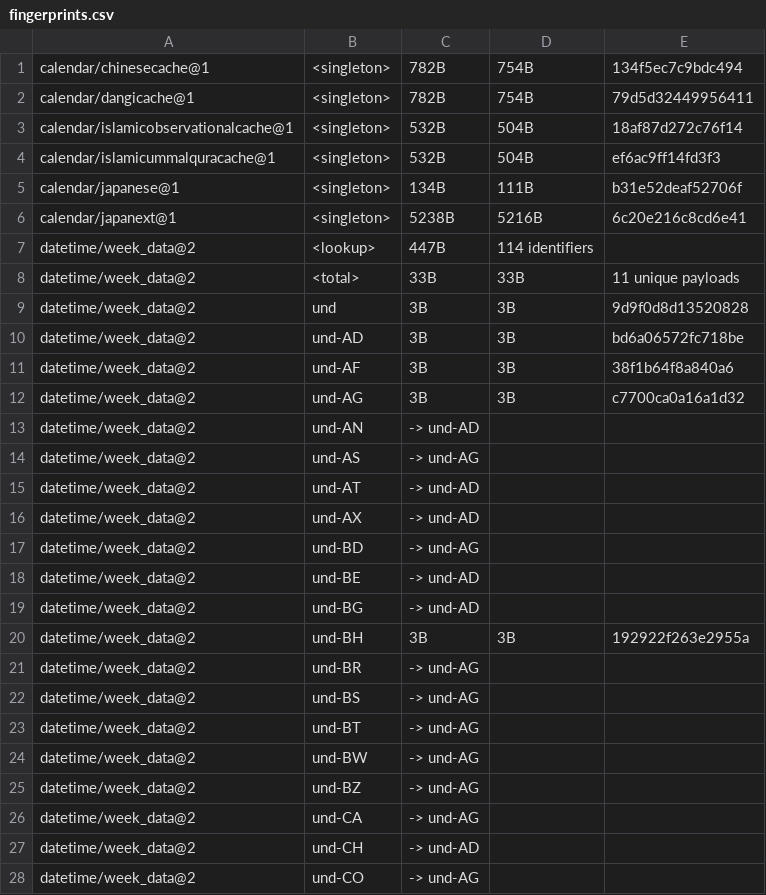
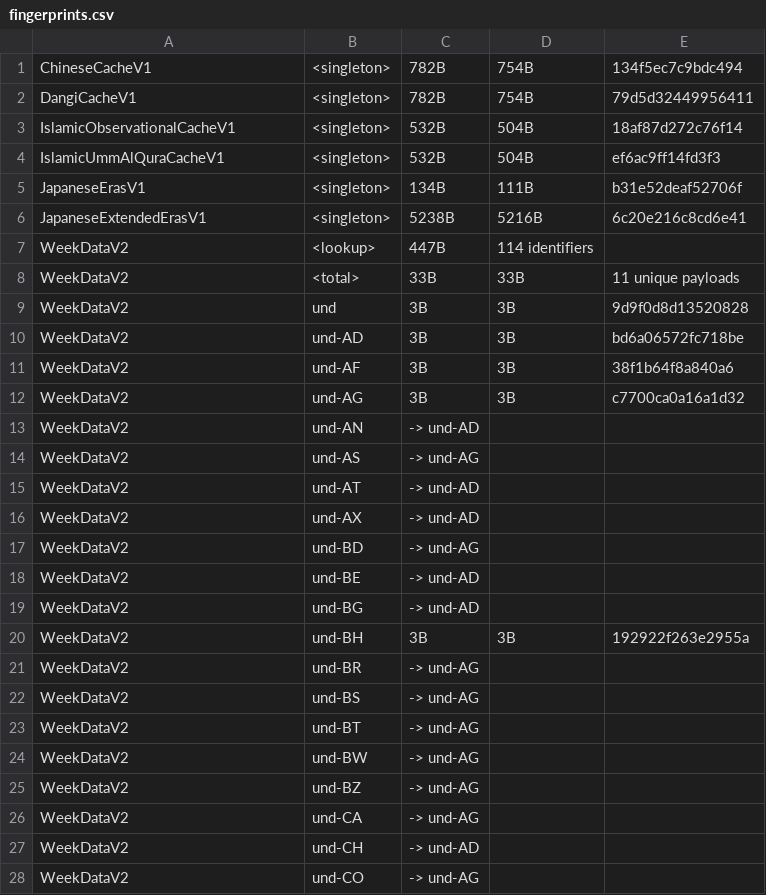
Before and after one commit to unicode-org/icu4x, a CSV file: provider/data/calendar/fingerprints.csv, drawn as a sheet; only a part is shown; the diff covers the shown part only.

```diff
--- a/provider/data/calendar/fingerprints.csv
+++ b/provider/data/calendar/fingerprints.csv
@@ -1,28 +1,28 @@
-calendar/chinesecache@1, <singleton>, 782B, 754B, 134f5ec7c9bdc494
-calendar/dangicache@1, <singleton>, 782B, 754B, 79d5d32449956411
-calendar/islamicobservationalcache@1, <singleton>, 532B, 504B, 18af87d272c76f14
-calendar/islamicummalquracache@1, <singleton>, 532B, 504B, ef6ac9ff14fd3f3
-calendar/japanese@1, <singleton>, 134B, 111B, b31e52deaf52706f
-calendar/japanext@1, <singleton>, 5238B, 5216B, 6c20e216c8cd6e41
-datetime/week_data@2, <lookup>, 447B, 114 identifiers
-datetime/week_data@2, <total>, 33B, 33B, 11 unique payloads
-datetime/week_data@2, und, 3B, 3B, 9d9f0d8d13520828
-datetime/week_data@2, und-AD, 3B, 3B, bd6a06572fc718be
-datetime/week_data@2, und-AF, 3B, 3B, 38f1b64f8a840a6
-datetime/week_data@2, und-AG, 3B, 3B, c7700ca0a16a1d32
-datetime/week_data@2, und-AN, -> und-AD
-datetime/week_data@2, und-AS, -> und-AG
-datetime/week_data@2, und-AT, -> und-AD
-datetime/week_data@2, und-AX, -> und-AD
-datetime/week_data@2, und-BD, -> und-AG
-datetime/week_data@2, und-BE, -> und-AD
-datetime/week_data@2, und-BG, -> und-AD
-datetime/week_data@2, und-BH, 3B, 3B, 192922f263e2955a
-datetime/week_data@2, und-BR, -> und-AG
-datetime/week_data@2, und-BS, -> und-AG
-datetime/week_data@2, und-BT, -> und-AG
-datetime/week_data@2, und-BW, -> und-AG
-datetime/week_data@2, und-BZ, -> und-AG
-datetime/week_data@2, und-CA, -> und-AG
-datetime/week_data@2, und-CH, -> und-AD
-datetime/week_data@2, und-CO, -> und-AG
+ChineseCacheV1, <singleton>, 782B, 754B, 134f5ec7c9bdc494
+DangiCacheV1, <singleton>, 782B, 754B, 79d5d32449956411
+IslamicObservationalCacheV1, <singleton>, 532B, 504B, 18af87d272c76f14
+IslamicUmmAlQuraCacheV1, <singleton>, 532B, 504B, ef6ac9ff14fd3f3
+JapaneseErasV1, <singleton>, 134B, 111B, b31e52deaf52706f
+JapaneseExtendedErasV1, <singleton>, 5238B, 5216B, 6c20e216c8cd6e41
+WeekDataV2, <lookup>, 447B, 114 identifiers
+WeekDataV2, <total>, 33B, 33B, 11 unique payloads
+WeekDataV2, und, 3B, 3B, 9d9f0d8d13520828
+WeekDataV2, und-AD, 3B, 3B, bd6a06572fc718be
+WeekDataV2, und-AF, 3B, 3B, 38f1b64f8a840a6
+WeekDataV2, und-AG, 3B, 3B, c7700ca0a16a1d32
+WeekDataV2, und-AN, -> und-AD
+WeekDataV2, und-AS, -> und-AG
+WeekDataV2, und-AT, -> und-AD
+WeekDataV2, und-AX, -> und-AD
+WeekDataV2, und-BD, -> und-AG
+WeekDataV2, und-BE, -> und-AD
+WeekDataV2, und-BG, -> und-AD
+WeekDataV2, und-BH, 3B, 3B, 192922f263e2955a
+WeekDataV2, und-BR, -> und-AG
+WeekDataV2, und-BS, -> und-AG
+WeekDataV2, und-BT, -> und-AG
+WeekDataV2, und-BW, -> und-AG
+WeekDataV2, und-BZ, -> und-AG
+WeekDataV2, und-CA, -> und-AG
+WeekDataV2, und-CH, -> und-AD
+WeekDataV2, und-CO, -> und-AG
```
Also changed, not shown: 94 edited cells elsewhere in this file, provider/data/collator/fingerprints.csv, provider/data/decimal/fingerprints.csv, 53 other files.
